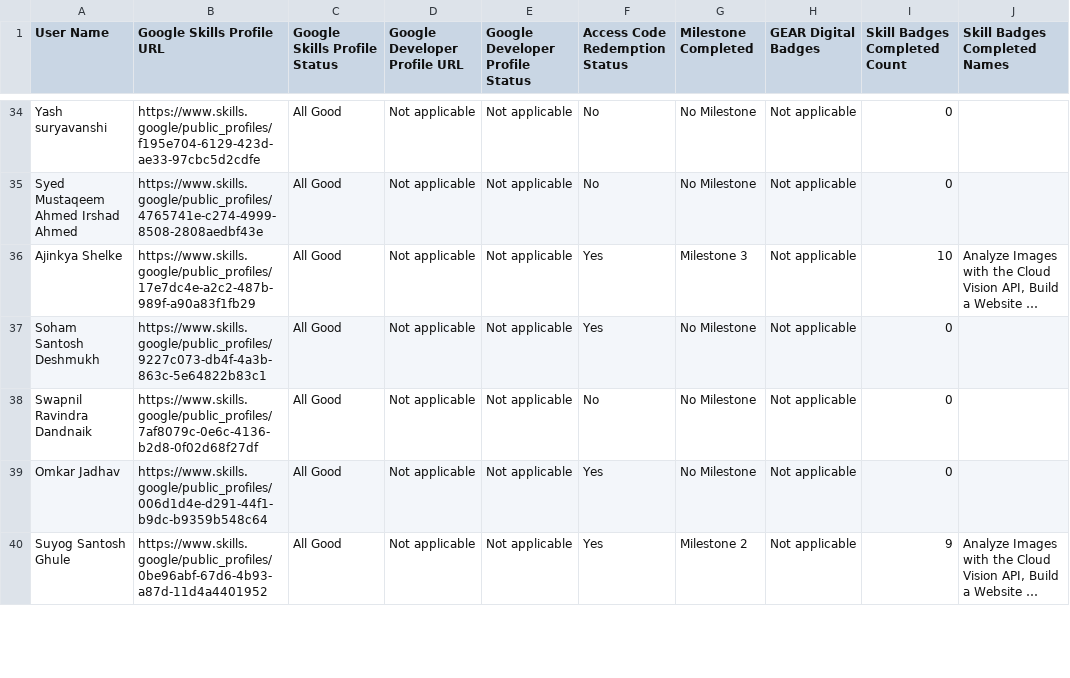
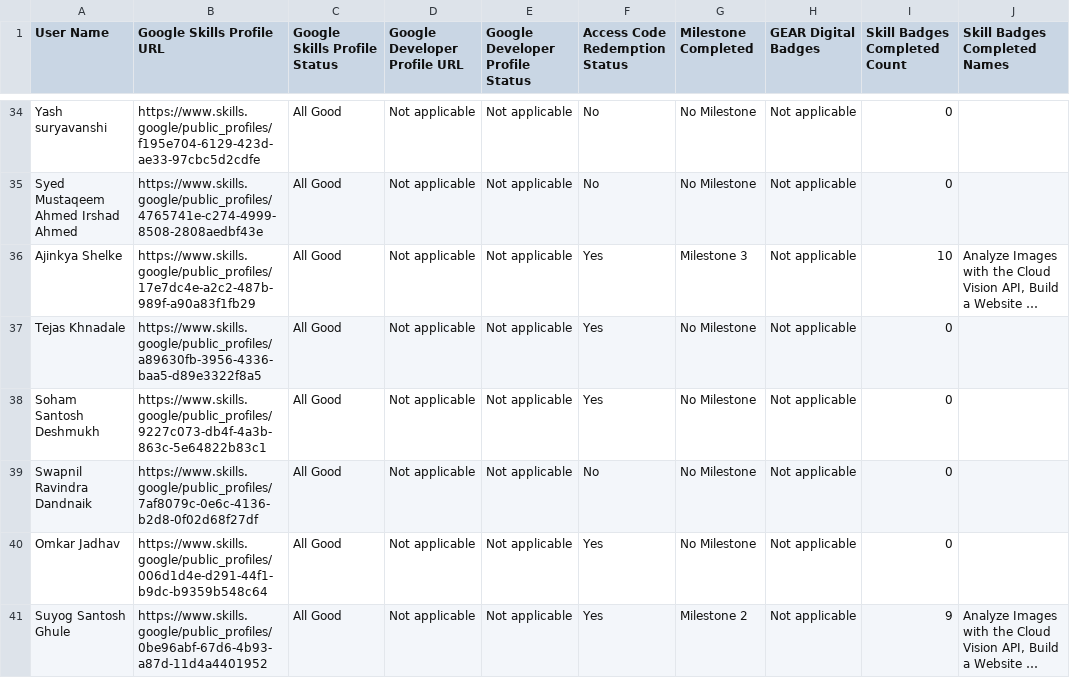
Before and after one commit to omkardbz123/Gclc-2026-tracker, a CSV file: data/data.csv, drawn as a sheet; only a part is shown, gaps mark what is left out; long unchanged cells end in …; the diff covers the shown part only; the diff names each change by its address in the sheet, - before the commit and + after, or states it on an @@ line.

```diff
--- a/data/data.csv
+++ b/data/data.csv
+row 37: Tejas Khnadale | https://www.skills.google/public_profiles/a89630fb-3956-4336-baa5-d89e3322f8a5 | All Good | Not applicable | Not applicable | Yes | No Milestone | Not applicable | 0
```
Also changed, not shown: 20 edited cells elsewhere in this file, 2 other files.
